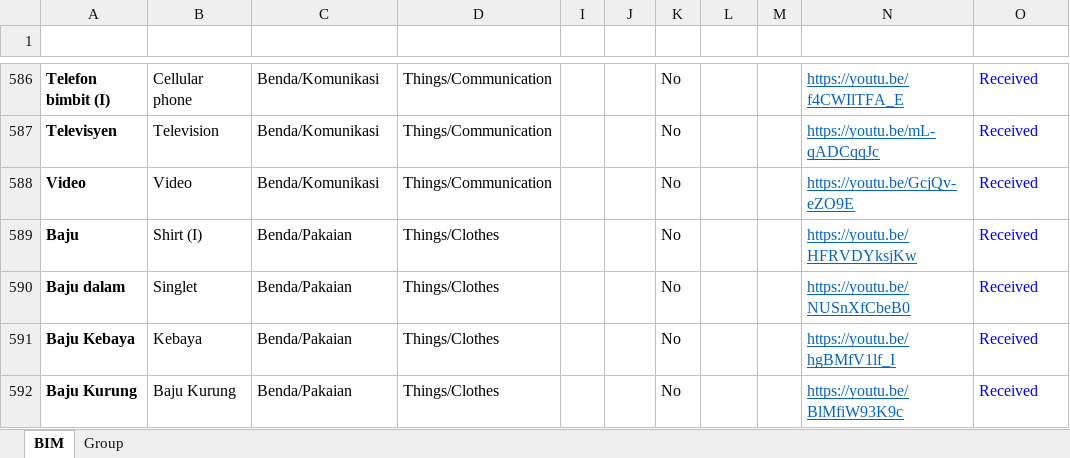
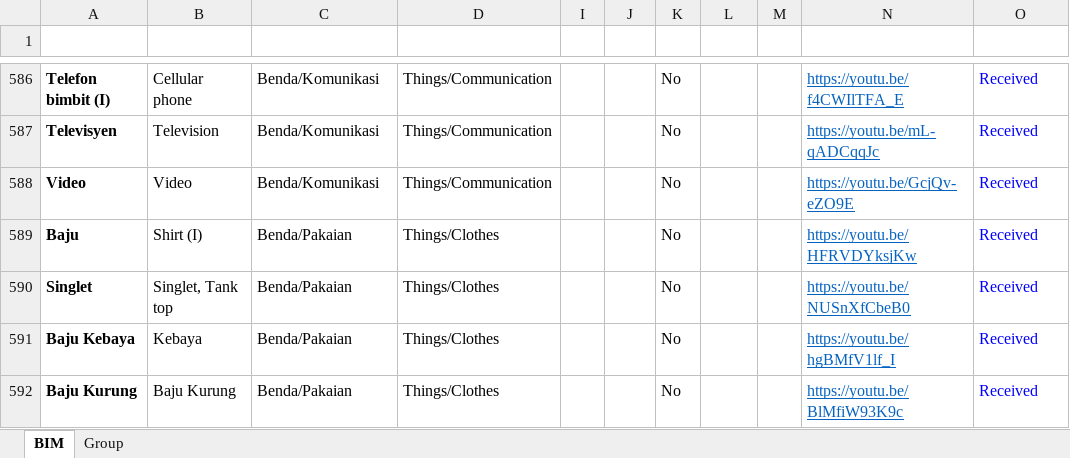
Before and after one commit to malaysiafederationofthedeaf/ggb-mfd-project, an Excel workbook: public/assets/BIM.xlsx, sheet BIM, drawn as a sheet; only a part is shown, gaps mark what is left out; values as stored, in another font and other column widths than the file's, no borders; charts and pictures and conditional formats and table styles not drawn; the diff names each change by its address in the sheet, - before the commit and + after, or states it on an @@ line.

Commit message:
update BIM Sheet singlet

```diff
--- a/public/assets/BIM.xlsx (sheet BIM)
+++ b/public/assets/BIM.xlsx (sheet BIM)
-A590 (Perkataan): Baju dalam
+A590 (Perkataan): Singlet
-B590 (Word): Singlet
+B590 (Word): Singlet, Tank top
```
